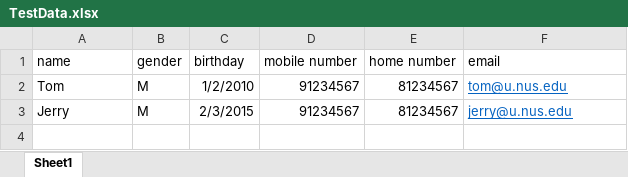
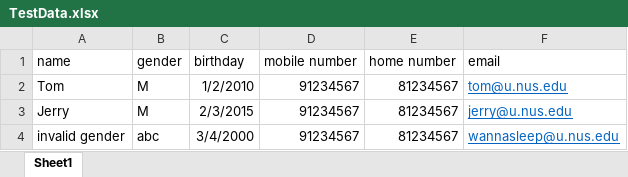
Before and after one commit to joelwongjy/quest-frontend, an Excel workbook: public/TestData.xlsx, sheet Sheet1, drawn as a sheet; values as stored, in another font and other column widths than the file's, no borders; the diff names each change by its address in the sheet, - before the commit and + after, or states it on an @@ line.

Commit message:
add error highlight in gender

```diff
--- a/public/TestData.xlsx (sheet Sheet1)
+++ b/public/TestData.xlsx (sheet Sheet1)
+row 4: invalid gender | abc | 3/4/2000 | 91234567 | 81234567 | wannasleep@u.nus.edu
```
Also changed, not shown: 1 other file.
